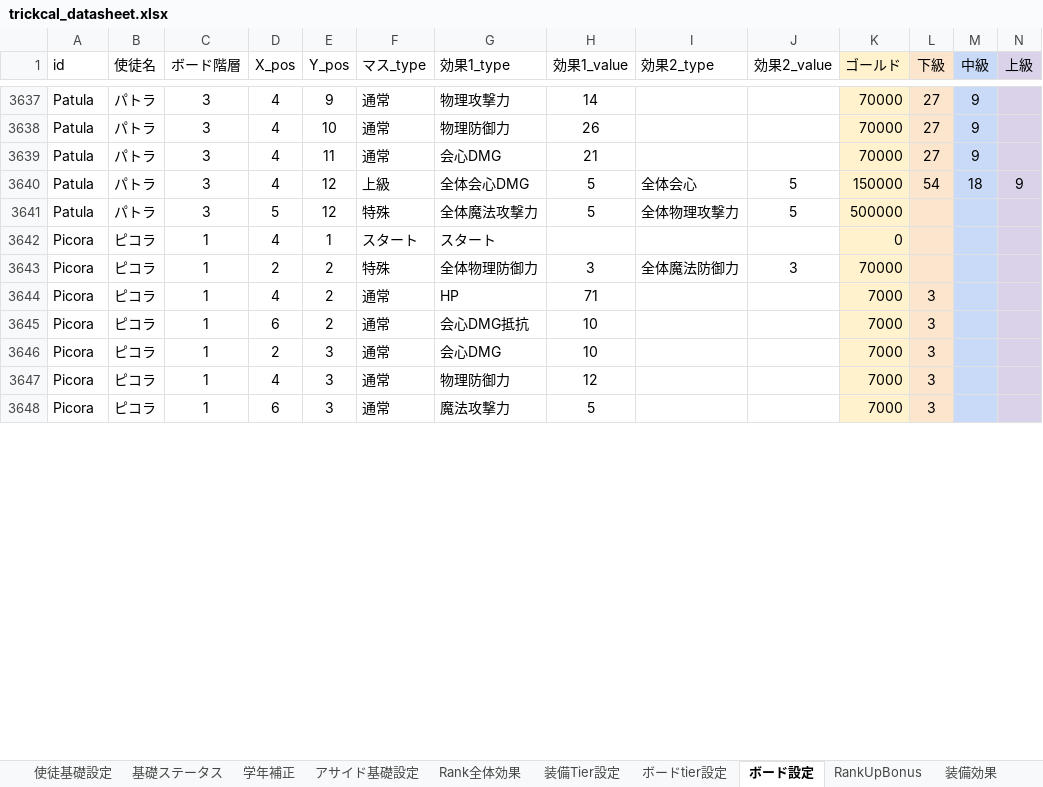
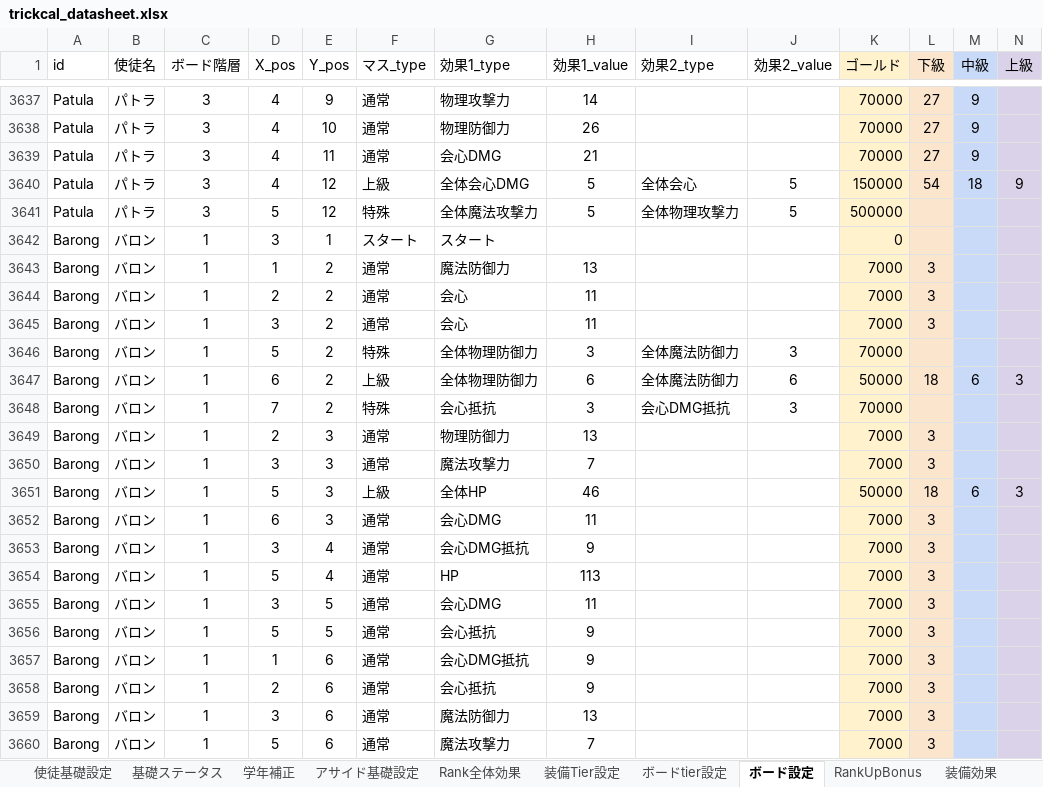
Before and after one commit to innocentroad/trickcal-manager, an Excel workbook: tools/trickcal_datasheet.xlsx, sheet ボード設定, drawn as a sheet; only a part is shown, gaps mark what is left out; the shorter side is filled out with more unchanged rows; values as stored, in another font and other column widths than the file's, no borders; charts and pictures and conditional formats not drawn; rows hold the shown columns only; the diff covers the shown part only; the diff names each change by its address in the sheet, - before the commit and + after, or states it on an @@ line.

Commit message:
Add Barong data and board plan controls

```diff
--- a/tools/trickcal_datasheet.xlsx (sheet ボード設定)
+++ b/tools/trickcal_datasheet.xlsx (sheet ボード設定)
+row 3642: Barong | バロン | 1 | 3 | 1 | スタート | スタート |  |  |  | 0
+row 3643: Barong | バロン | 1 | 1 | 2 | 通常 | 魔法防御力 | 13 |  |  | 7000 | 3
+row 3644: Barong | バロン | 1 | 2 | 2 | 通常 | 会心 | 11 |  |  | 7000 | 3
+row 3645: Barong | バロン | 1 | 3 | 2 | 通常 | 会心 | 11 |  |  | 7000 | 3
+row 3646: Barong | バロン | 1 | 5 | 2 | 特殊 | 全体物理防御力 | 3 | 全体魔法防御力 | 3 | 70000
+row 3647: Barong | バロン | 1 | 6 | 2 | 上級 | 全体物理防御力 | 6 | 全体魔法防御力 | 6 | 50000 | 18 | 6 | 3
+row 3648: Barong | バロン | 1 | 7 | 2 | 特殊 | 会心抵抗 | 3 | 会心DMG抵抗 | 3 | 70000
+row 3649: Barong | バロン | 1 | 2 | 3 | 通常 | 物理防御力 | 13 |  |  | 7000 | 3
+row 3650: Barong | バロン | 1 | 3 | 3 | 通常 | 魔法攻撃力 | 7 |  |  | 7000 | 3
+row 3651: Barong | バロン | 1 | 5 | 3 | 上級 | 全体HP | 46 |  |  | 50000 | 18 | 6 | 3
+row 3652: Barong | バロン | 1 | 6 | 3 | 通常 | 会心DMG | 11 |  |  | 7000 | 3
+row 3653: Barong | バロン | 1 | 3 | 4 | 通常 | 会心DMG抵抗 | 9 |  |  | 7000 | 3
+row 3654: Barong | バロン | 1 | 5 | 4 | 通常 | HP | 113 |  |  | 7000 | 3
+row 3655: Barong | バロン | 1 | 3 | 5 | 通常 | 会心DMG | 11 |  |  | 7000 | 3
+row 3656: Barong | バロン | 1 | 5 | 5 | 通常 | 会心抵抗 | 9 |  |  | 7000 | 3
+row 3657: Barong | バロン | 1 | 1 | 6 | 通常 | 会心DMG抵抗 | 9 |  |  | 7000 | 3
+row 3658: Barong | バロン | 1 | 2 | 6 | 通常 | 会心抵抗 | 9 |  |  | 7000 | 3
+row 3659: Barong | バロン | 1 | 3 | 6 | 通常 | 魔法防御力 | 13 |  |  | 7000 | 3
+row 3660: Barong | バロン | 1 | 5 | 6 | 通常 | 魔法攻撃力 | 7 |  |  | 7000 | 3
```
Also changed, not shown: 72 added rows elsewhere in this sheet, sheet スキル, sheet アサイド 特殊効果, sheet 愛用カード, sheet 装備Tier設定, sheet アサイド ステ効果, sheet Rank全体効果, 5 more sheets, formulas that keep their value, hidden cells, 24 other files.
